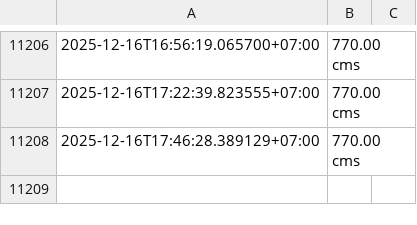
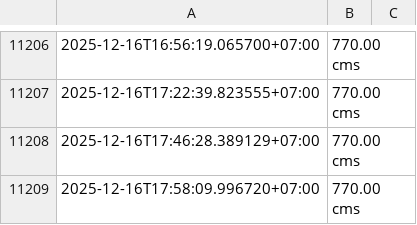
Before and after one commit to kuywata/testwaternew05, a CSV file: historical_log.csv, drawn as a sheet; only a part is shown, gaps mark what is left out.

```diff
--- a/historical_log.csv
+++ b/historical_log.csv
@@ -11208 +11208,2 @@
 2025-12-16T17:46:28.389129+07:00,770.00 cms
+2025-12-16T17:58:09.996720+07:00,770.00 cms
```
